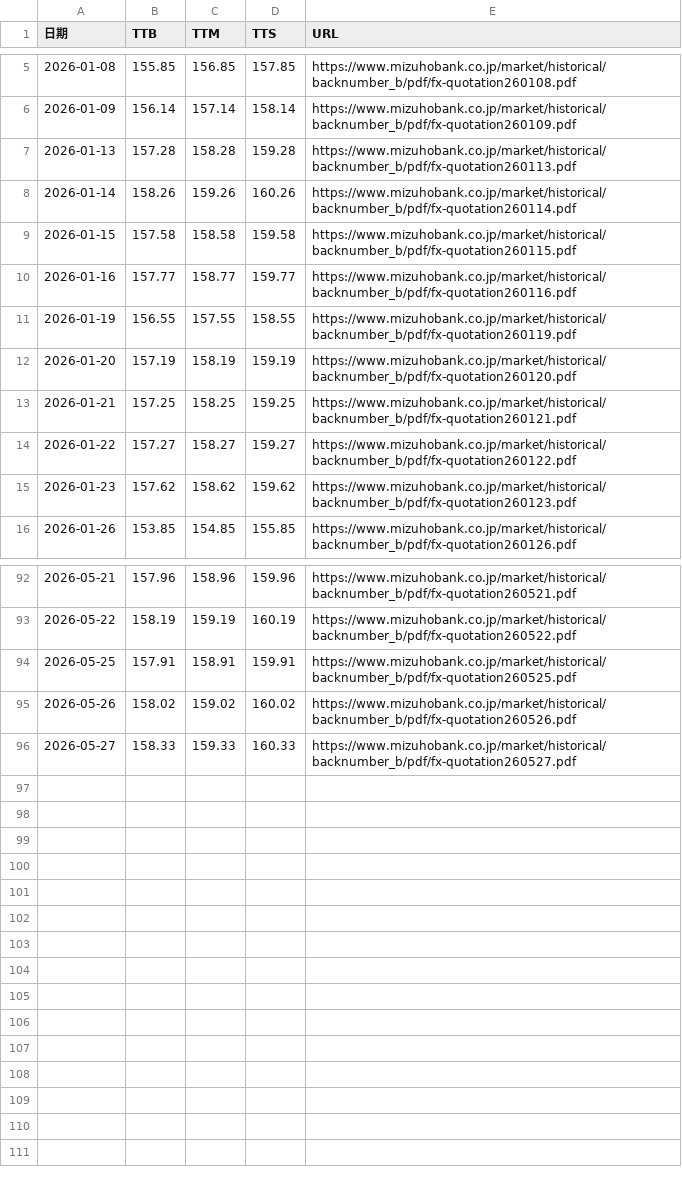
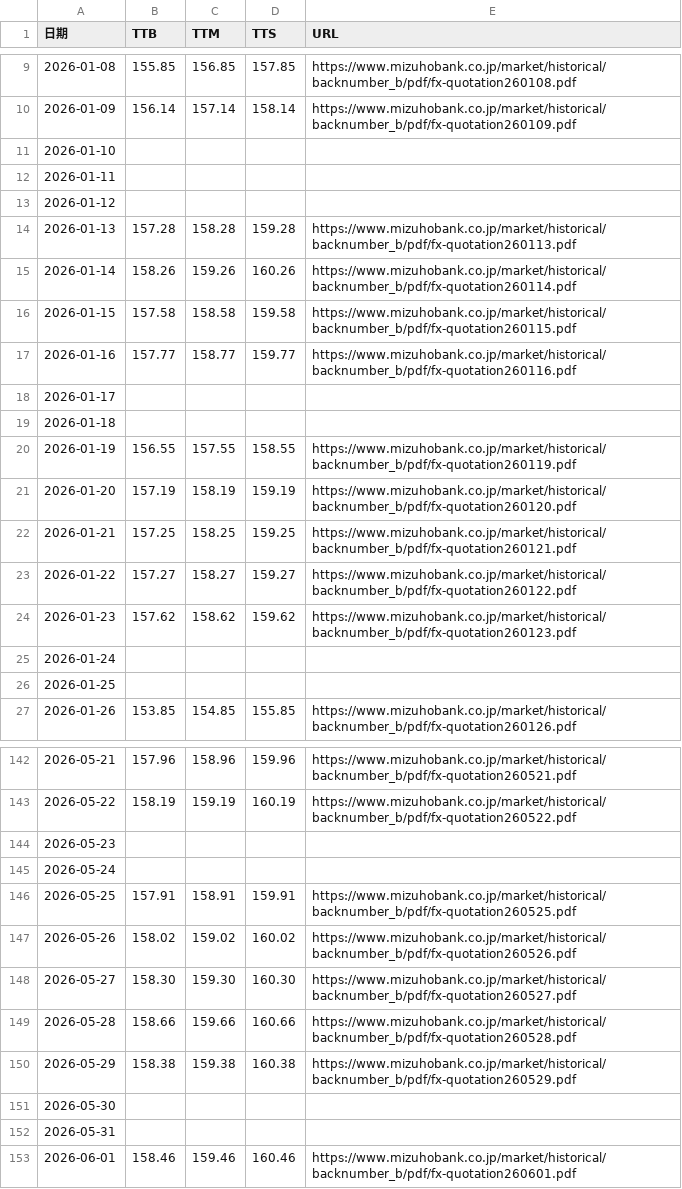
Before and after one commit to imadeit/usd-to-jpy, a CSV file: 2026/usd-jpy-2026.csv, drawn as a sheet; only a part is shown, gaps mark what is left out; the diff covers the shown part only.

Commit message:
Add weekday in original data presentation.

```diff
--- a/2026/usd-jpy-2026.csv
+++ b/2026/usd-jpy-2026.csv
@@ -6,2 +10,5 @@
 2026-01-09,156.14,157.14,158.14,https://www.mizuhobank.co.jp/market/historical/backnumber_b/pdf/fx-quotation260109.pdf
+2026-01-10,,,,
+2026-01-11,,,,
+2026-01-12,,,,
 2026-01-13,157.28,158.28,159.28,https://www.mizuhobank.co.jp/market/historical/backnumber_b/pdf/fx-quotation260113.pdf
@@ -10,2 +17,4 @@
 2026-01-16,157.77,158.77,159.77,https://www.mizuhobank.co.jp/market/historical/backnumber_b/pdf/fx-quotation260116.pdf
+2026-01-17,,,,
+2026-01-18,,,,
 2026-01-19,156.55,157.55,158.55,https://www.mizuhobank.co.jp/market/historical/backnumber_b/pdf/fx-quotation260119.pdf
@@ -15,2 +24,4 @@
 2026-01-23,157.62,158.62,159.62,https://www.mizuhobank.co.jp/market/historical/backnumber_b/pdf/fx-quotation260123.pdf
+2026-01-24,,,,
+2026-01-25,,,,
 2026-01-26,153.85,154.85,155.85,https://www.mizuhobank.co.jp/market/historical/backnumber_b/pdf/fx-quotation260126.pdf
@@ -93,4 +143,11 @@
 2026-05-22,158.19,159.19,160.19,https://www.mizuhobank.co.jp/market/historical/backnumber_b/pdf/fx-quotation260522.pdf
+2026-05-23,,,,
+2026-05-24,,,,
 2026-05-25,157.91,158.91,159.91,https://www.mizuhobank.co.jp/market/historical/backnumber_b/pdf/fx-quotation260525.pdf
 2026-05-26,158.02,159.02,160.02,https://www.mizuhobank.co.jp/market/historical/backnumber_b/pdf/fx-quotation260526.pdf
-2026-05-27,158.33,159.33,160.33,https://www.mizuhobank.co.jp/market/historical/backnumber_b/pdf/fx-quotation260527.pdf
+2026-05-27,158.30,159.30,160.30,https://www.mizuhobank.co.jp/market/historical/backnumber_b/pdf/fx-quotation260527.pdf
+2026-05-28,158.66,159.66,160.66,https://www.mizuhobank.co.jp/market/historical/backnumber_b/pdf/fx-quotation260528.pdf
+2026-05-29,158.38,159.38,160.38,https://www.mizuhobank.co.jp/market/historical/backnumber_b/pdf/fx-quotation260529.pdf
+2026-05-30,,,,
+2026-05-31,,,,
+2026-06-01,158.46,159.46,160.46,https://www.mizuhobank.co.jp/market/historical/backnumber_b/pdf/fx-quotation260601.pdf
```
Also changed, not shown: 43 added rows elsewhere in this file, 17 other files.
